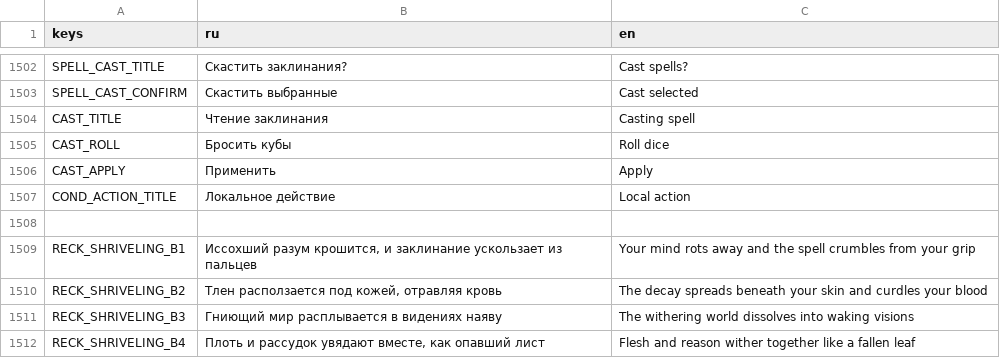
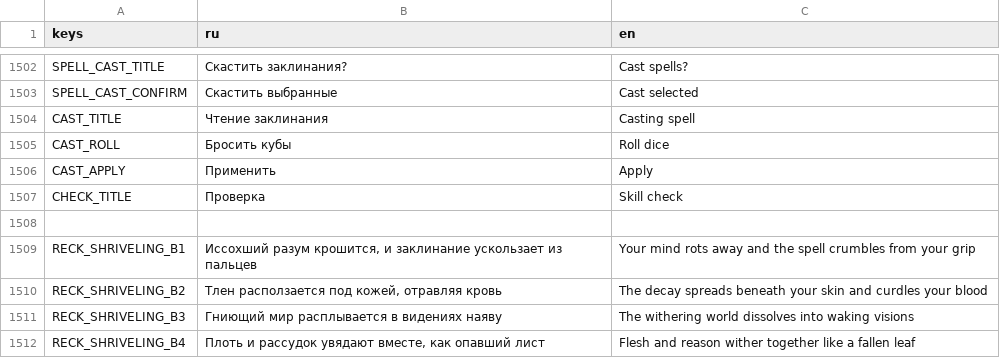
Before and after one commit to fatuk/dark-omens-godot, a CSV file: assets/i18n/translations.csv, drawn as a sheet; only a part is shown, gaps mark what is left out; removed rows and columns are numbered as before the commit, all else as after; the diff names each change by its address in the sheet, - before the commit and + after, or states it on an @@ line.

```diff
--- a/assets/i18n/translations.csv
+++ b/assets/i18n/translations.csv
-row 1507: COND_ACTION_TITLE | Локальное действие | Local action
+row 1507: CHECK_TITLE | Проверка | Skill check
```
Also changed, not shown: 8 other files.
